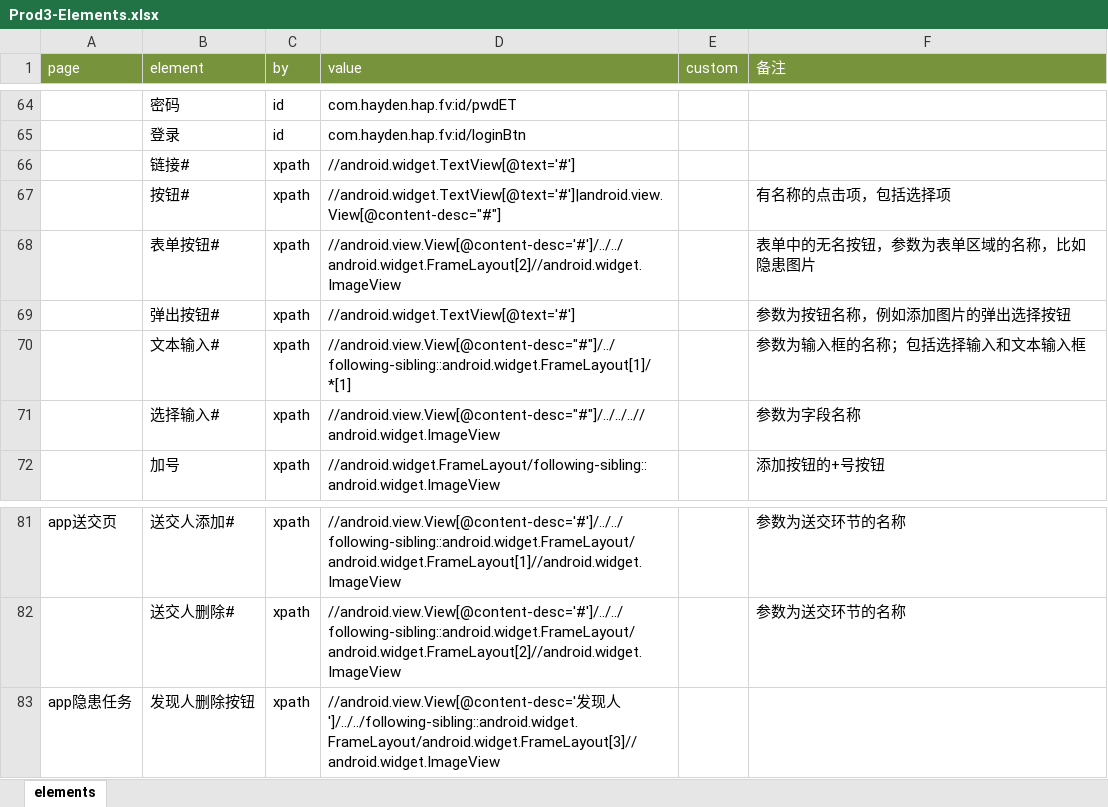
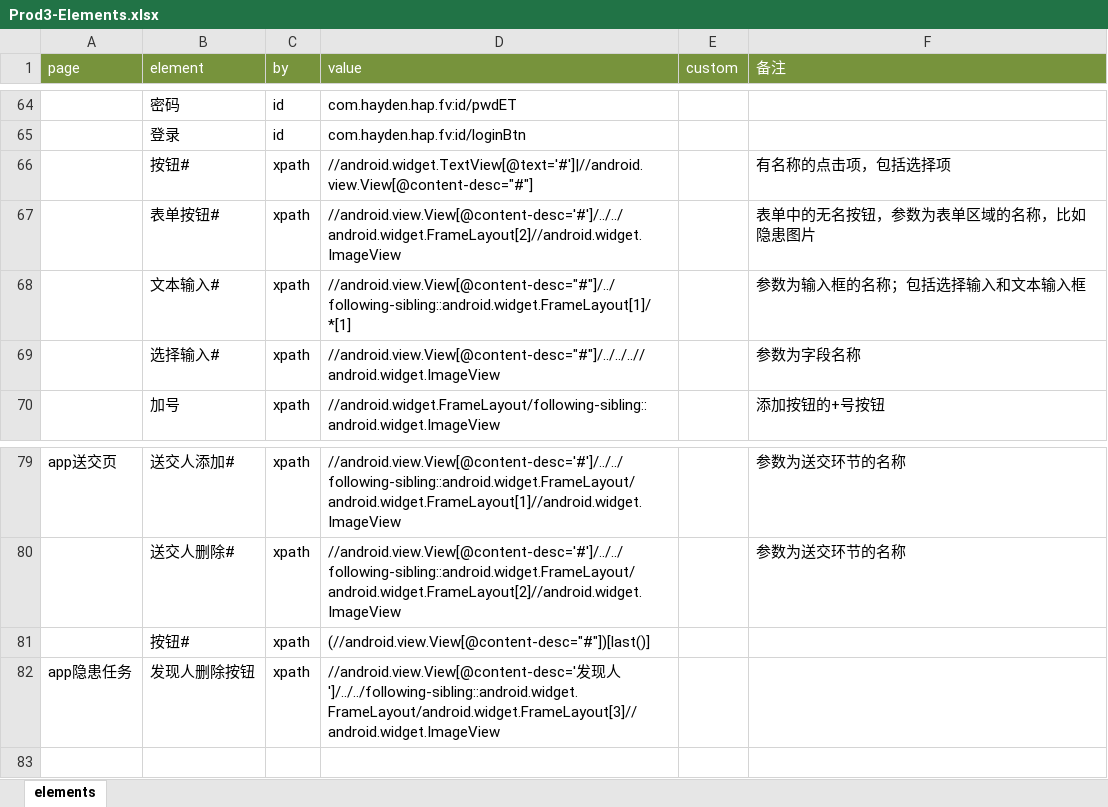
Before and after one commit to weiyyed/hap_test, an Excel workbook: element/Prod3-Elements.xlsx, sheet elements, drawn as a sheet; only a part is shown, gaps mark what is left out; values as stored, in another font and other column widths than the file's, no borders; removed rows and columns are numbered as before the commit, all else as after; the diff names each change by its address in the sheet, - before the commit and + after, or states it on an @@ line.

```diff
--- a/element/Prod3-Elements.xlsx (sheet elements)
+++ b/element/Prod3-Elements.xlsx (sheet elements)
-row 66:  | 链接# | xpath | //android.widget.TextView[@text='#']
-D66 (value): //android.widget.TextView[@text='#']|android.view.View[@content-desc="#"]
+D66 (value): //android.widget.TextView[@text='#']|//android.view.View[@content-desc="#"]
-row 69:  | 弹出按钮# | xpath | //android.widget.TextView[@text='#'] |  | 参数为按钮名称，例如添加图片的弹出选择按钮
+row 81:  | 按钮# | xpath | (//android.view.View[@content-desc="#"])[last()]
```
Also changed, not shown: testcase/Prod3-TestCase.xlsx, 9 other files.
